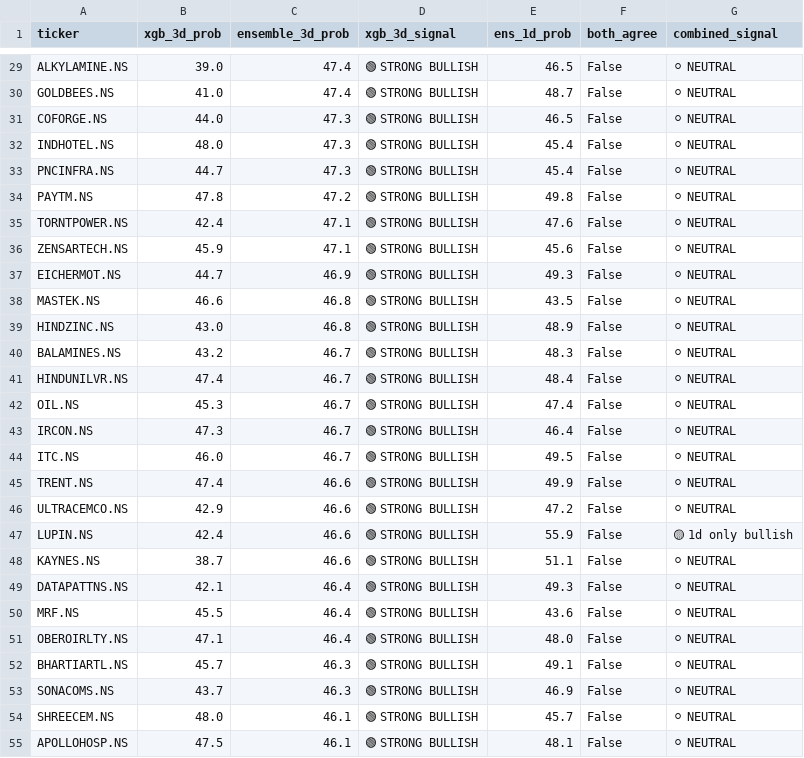
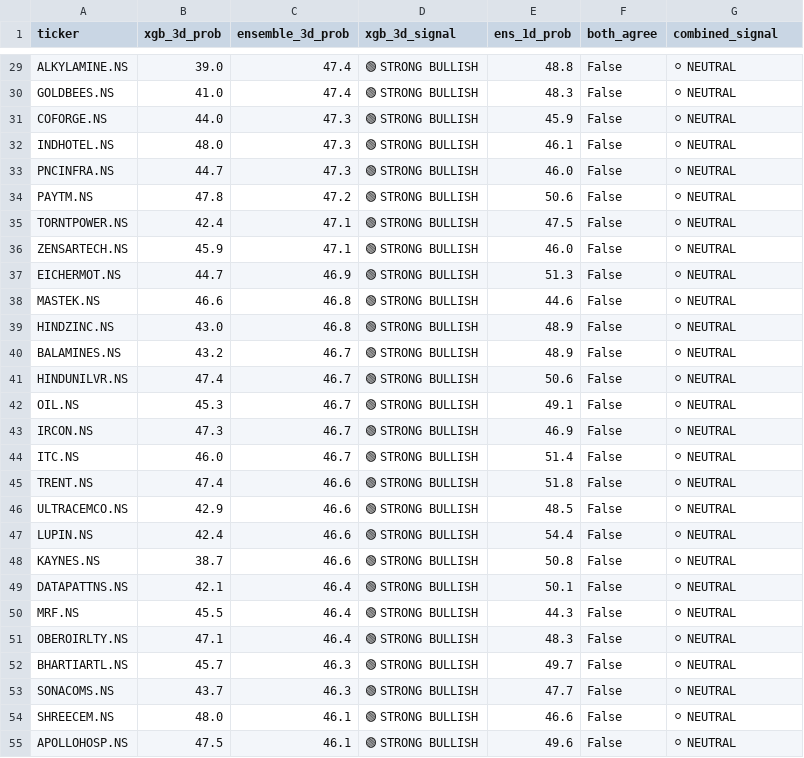
Before and after one commit to NGowthamKumar/Stock_Sentiment, a CSV file: data/signals_3d.csv, drawn as a sheet; only a part is shown, gaps mark what is left out; the diff covers the shown part only; the diff names each change by its address in the sheet, - before the commit and + after, or states it on an @@ line.

```diff
--- a/data/signals_3d.csv
+++ b/data/signals_3d.csv
-E29 (ens_1d_prob): 46.5
+E29 (ens_1d_prob): 48.8
-E30 (ens_1d_prob): 48.7
+E30 (ens_1d_prob): 48.3
-E31 (ens_1d_prob): 46.5
+E31 (ens_1d_prob): 45.9
-E32 (ens_1d_prob): 45.4
+E32 (ens_1d_prob): 46.1
-E33 (ens_1d_prob): 45.4
+E33 (ens_1d_prob): 46.0
-E34 (ens_1d_prob): 49.8
+E34 (ens_1d_prob): 50.6
-E35 (ens_1d_prob): 47.6
+E35 (ens_1d_prob): 47.5
-E36 (ens_1d_prob): 45.6
+E36 (ens_1d_prob): 46.0
-E37 (ens_1d_prob): 49.3
+E37 (ens_1d_prob): 51.3
-E38 (ens_1d_prob): 43.5
+E38 (ens_1d_prob): 44.6
-E40 (ens_1d_prob): 48.3
+E40 (ens_1d_prob): 48.9
-E41 (ens_1d_prob): 48.4
+E41 (ens_1d_prob): 50.6
-E42 (ens_1d_prob): 47.4
+E42 (ens_1d_prob): 49.1
-E43 (ens_1d_prob): 46.4
+E43 (ens_1d_prob): 46.9
-E44 (ens_1d_prob): 49.5
+E44 (ens_1d_prob): 51.4
-E45 (ens_1d_prob): 49.9
+E45 (ens_1d_prob): 51.8
-E46 (ens_1d_prob): 47.2
+E46 (ens_1d_prob): 48.5
-E47 (ens_1d_prob): 55.9
+E47 (ens_1d_prob): 54.4
-G47 (combined_signal): 🟡 1d only bullish
+G47 (combined_signal): ⚪ NEUTRAL
-E48 (ens_1d_prob): 51.1
+E48 (ens_1d_prob): 50.8
-E49 (ens_1d_prob): 49.3
+E49 (ens_1d_prob): 50.1
-E50 (ens_1d_prob): 43.6
+E50 (ens_1d_prob): 44.3
-E51 (ens_1d_prob): 48.0
+E51 (ens_1d_prob): 48.3
-E52 (ens_1d_prob): 49.1
+E52 (ens_1d_prob): 49.7
-E53 (ens_1d_prob): 46.9
+E53 (ens_1d_prob): 47.7
-E54 (ens_1d_prob): 45.7
+E54 (ens_1d_prob): 46.6
-E55 (ens_1d_prob): 48.1
+E55 (ens_1d_prob): 49.6
```
Also changed, not shown: 172 edited cells elsewhere in this file, data/ensemble_signals.csv, data/modeling/model_metrics.csv, 10 other files.
